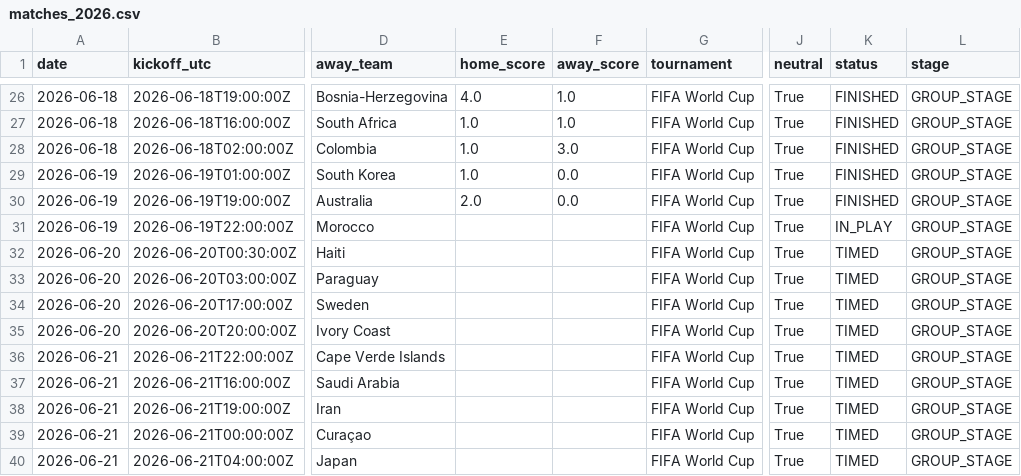
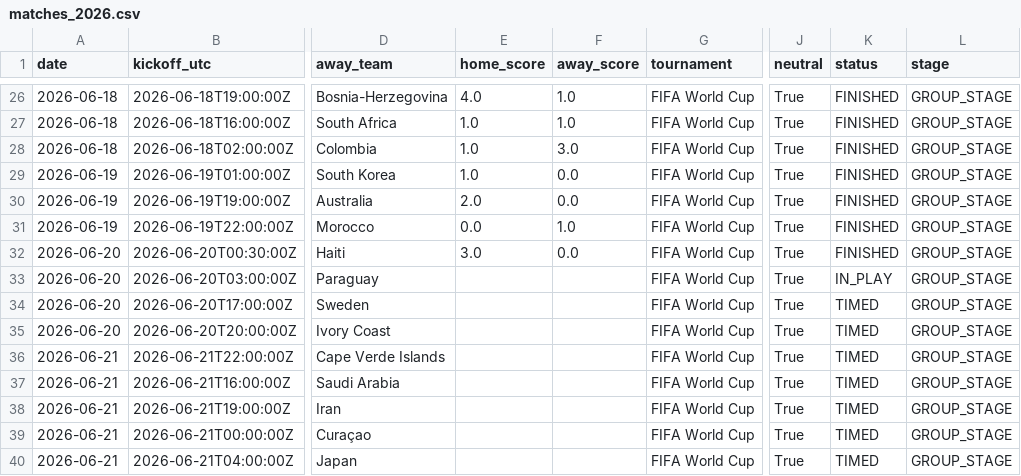
Before and after one commit to umutyyapici/DK-Tahminator, a CSV file: data/matches_2026.csv, drawn as a sheet; only a part is shown, gaps mark what is left out; the diff names each change by its address in the sheet, - before the commit and + after, or states it on an @@ line.

```diff
--- a/data/matches_2026.csv
+++ b/data/matches_2026.csv
-E31 (home_score): (empty)
+E31 (home_score): 0.0
-F31 (away_score): (empty)
+F31 (away_score): 1.0
-K31 (status): IN_PLAY
+K31 (status): FINISHED
-E32 (home_score): (empty)
+E32 (home_score): 3.0
-F32 (away_score): (empty)
+F32 (away_score): 0.0
-K32 (status): TIMED
+K32 (status): FINISHED
-K33 (status): TIMED
+K33 (status): IN_PLAY
```
Also changed, not shown: data/predictions.csv, 2 other files.
